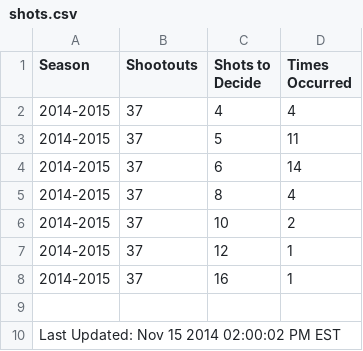
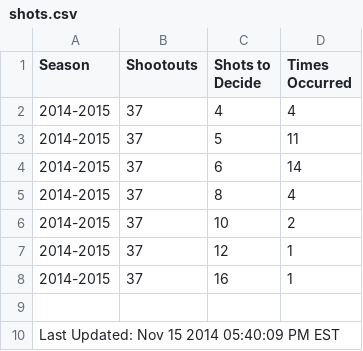
Before and after one commit to pyreking/Shootout, a CSV file: shots/shots.csv, drawn as a sheet.

```diff
--- a/shots/shots.csv
+++ b/shots/shots.csv
@@ -9,2 +9,2 @@ Season|Shootouts|Shots to Decide|Times Occurred
 
-Last Updated: Nov 15 2014 02:00:02 PM EST
+Last Updated: Nov 15 2014 05:40:09 PM EST
```
Also changed, not shown: summary/change_log.csv, summary/current.csv, 4 other files.
